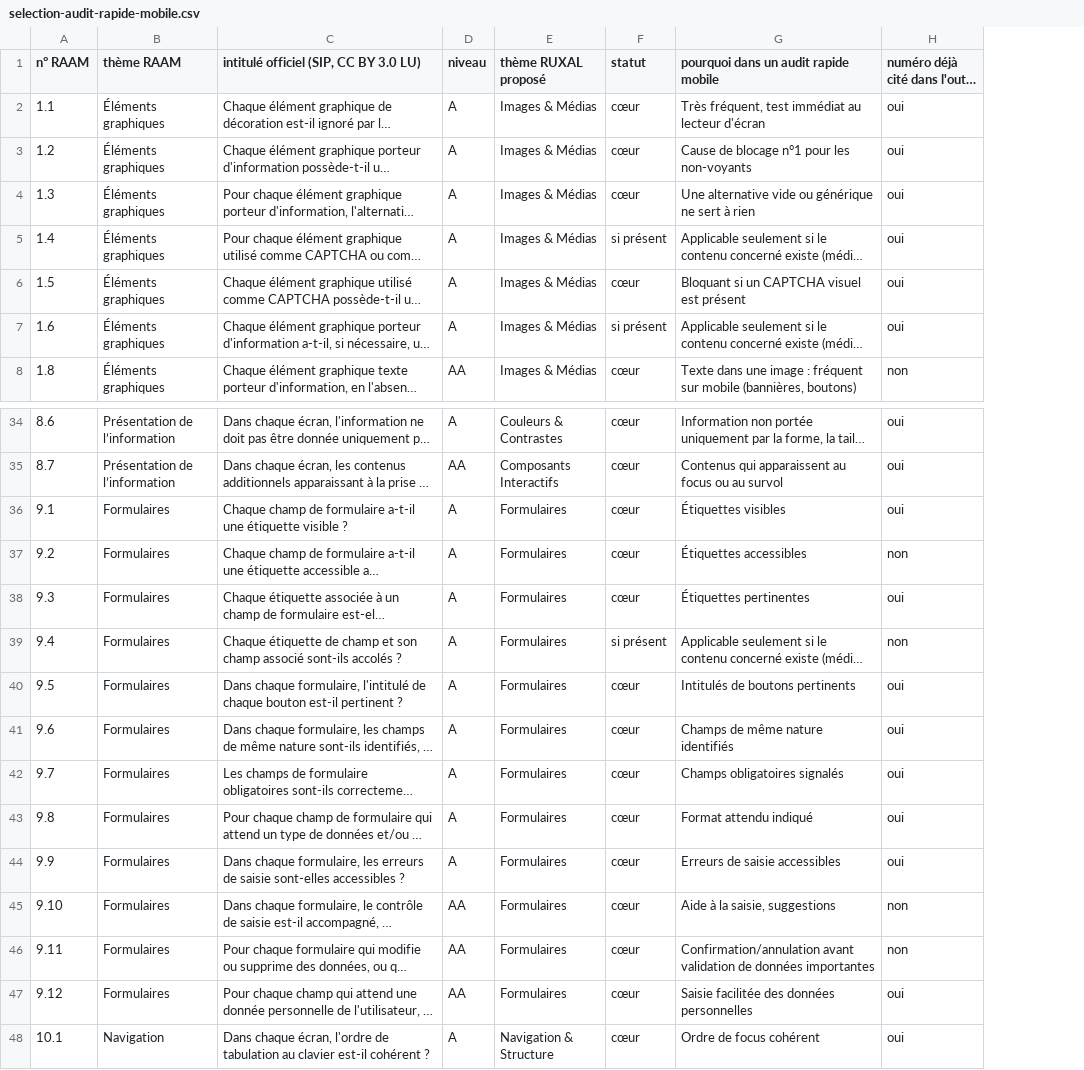
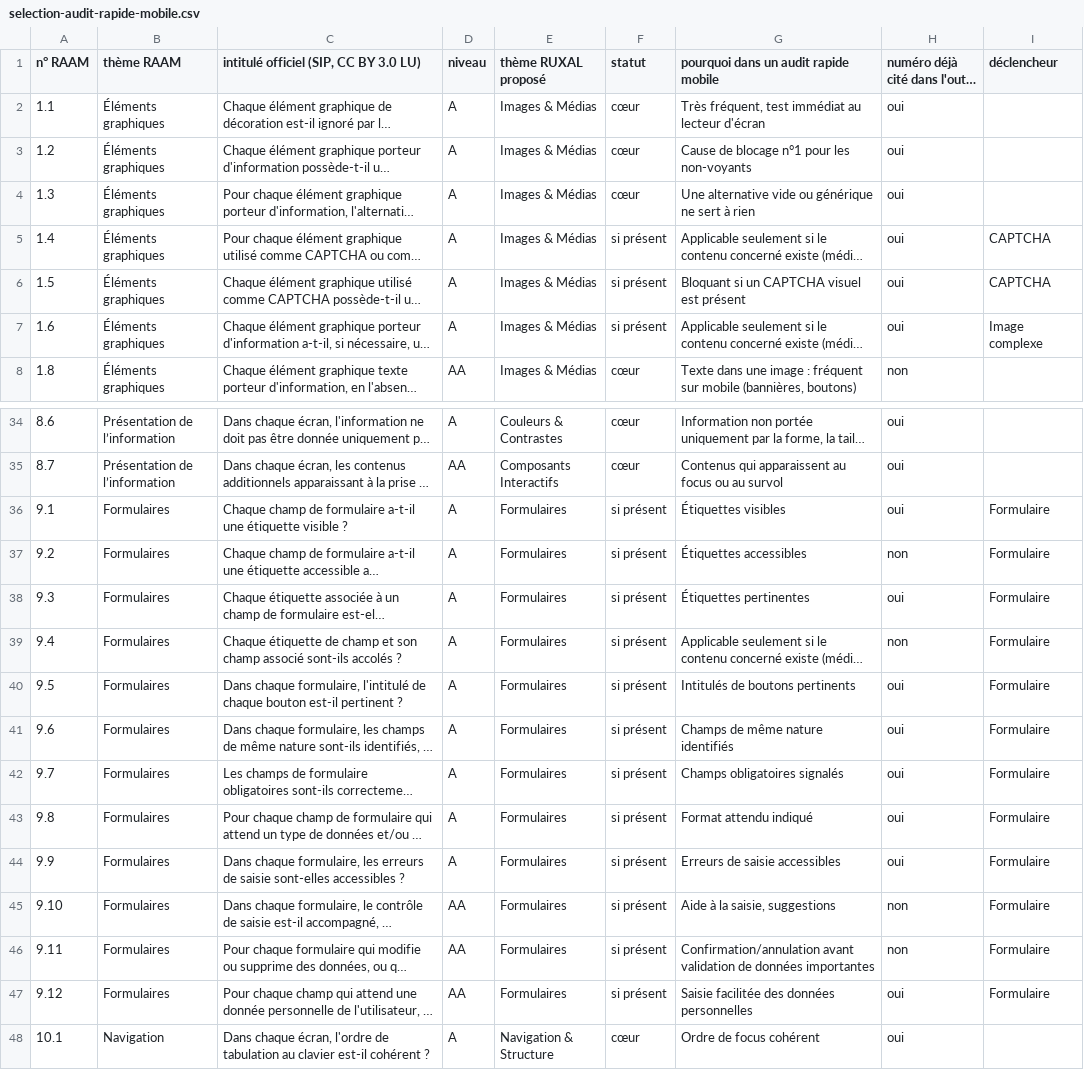
Before and after one commit to lijko/ruxal-a11y, a CSV file: docs/selection-audit-rapide-mobile.csv, drawn as a sheet; only a part is shown, gaps mark what is left out; long unchanged cells end in …; the diff covers the shown part only; the diff names each change by its address in the sheet, - before the commit and + after, or states it on an @@ line.

Commit message:
RUXAAM 1.20 : déclencheurs des critères « si présent »
- champ declencheur (liste fermée de 6) : 25 si présent, 35 cœur
- une question par déclencheur et par écran : Non → NA, Oui après Non → NT
- pastilles « Si présent · <déclencheur> », aide, PDF ; validation dans le script
- docs : sélection (colonne déclencheur), README, rapport

```diff
--- a/docs/selection-audit-rapide-mobile.csv
+++ b/docs/selection-audit-rapide-mobile.csv
+column I (déclencheur), rows 5-7: CAPTCHA | CAPTCHA | Image complexe; rows 36-47: all Formulaire
-F6 (statut): cœur
+F6 (statut): si présent
-F36:F38 (statut): cœur
+F36:F38 (statut): si présent
-F40:F47 (statut): cœur
+F40:F47 (statut): si présent
```
Also changed, not shown: 4 edited cells elsewhere in this file, 6 other files.
